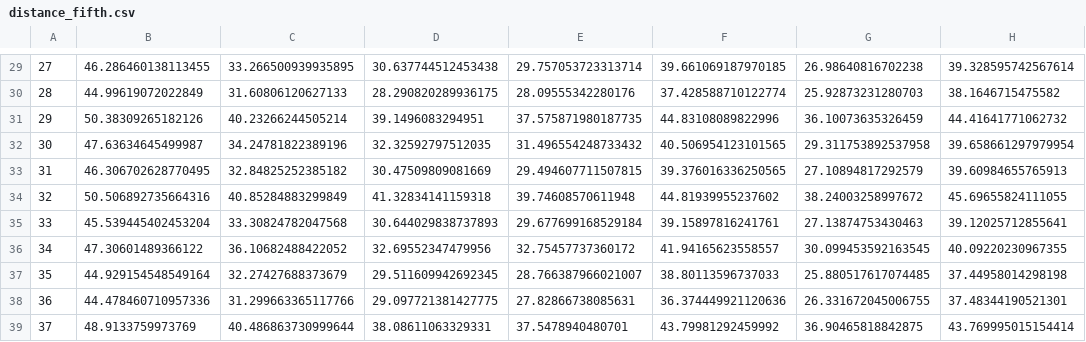
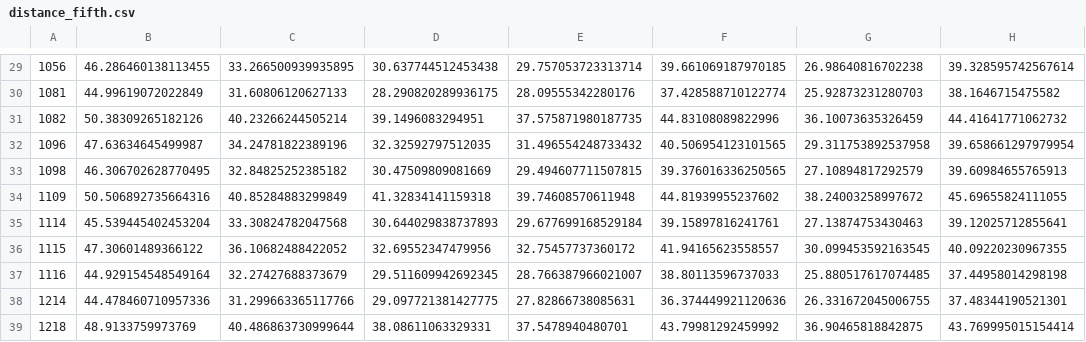
Before and after one commit to ibethus/visualization-project, a CSV file: src/helpers/distance_fifth.csv, drawn as a sheet; only a part is shown, gaps mark what is left out; the diff covers the shown part only; the diff names each change by its address in the sheet, - before the commit and + after, or states it on an @@ line.

```diff
--- a/src/helpers/distance_fifth.csv
+++ b/src/helpers/distance_fifth.csv
-A29: 27
+A29: 1056
-A30: 28
+A30: 1081
-A31: 29
+A31: 1082
-A32: 30
+A32: 1096
-A33: 31
+A33: 1098
-A34: 32
+A34: 1109
-A35: 33
+A35: 1114
-A36: 34
+A36: 1115
-A37: 35
+A37: 1116
-A38: 36
+A38: 1214
-A39: 37
+A39: 1218
```
Also changed, not shown: 1 added row, 1 removed row and 27 edited cells elsewhere in this file, src/helpers/distance_first.csv, src/helpers/neighbor_first.csv, 2 other files.
